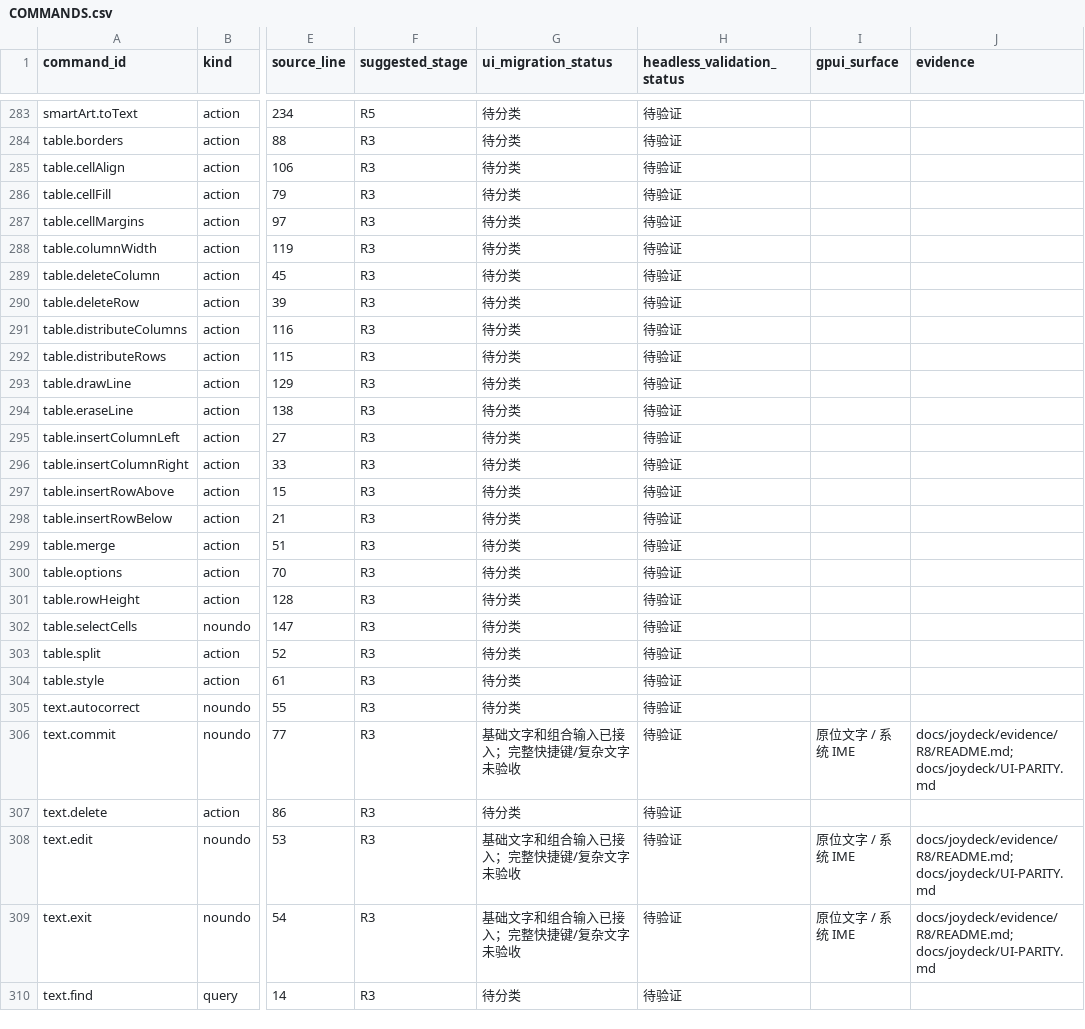
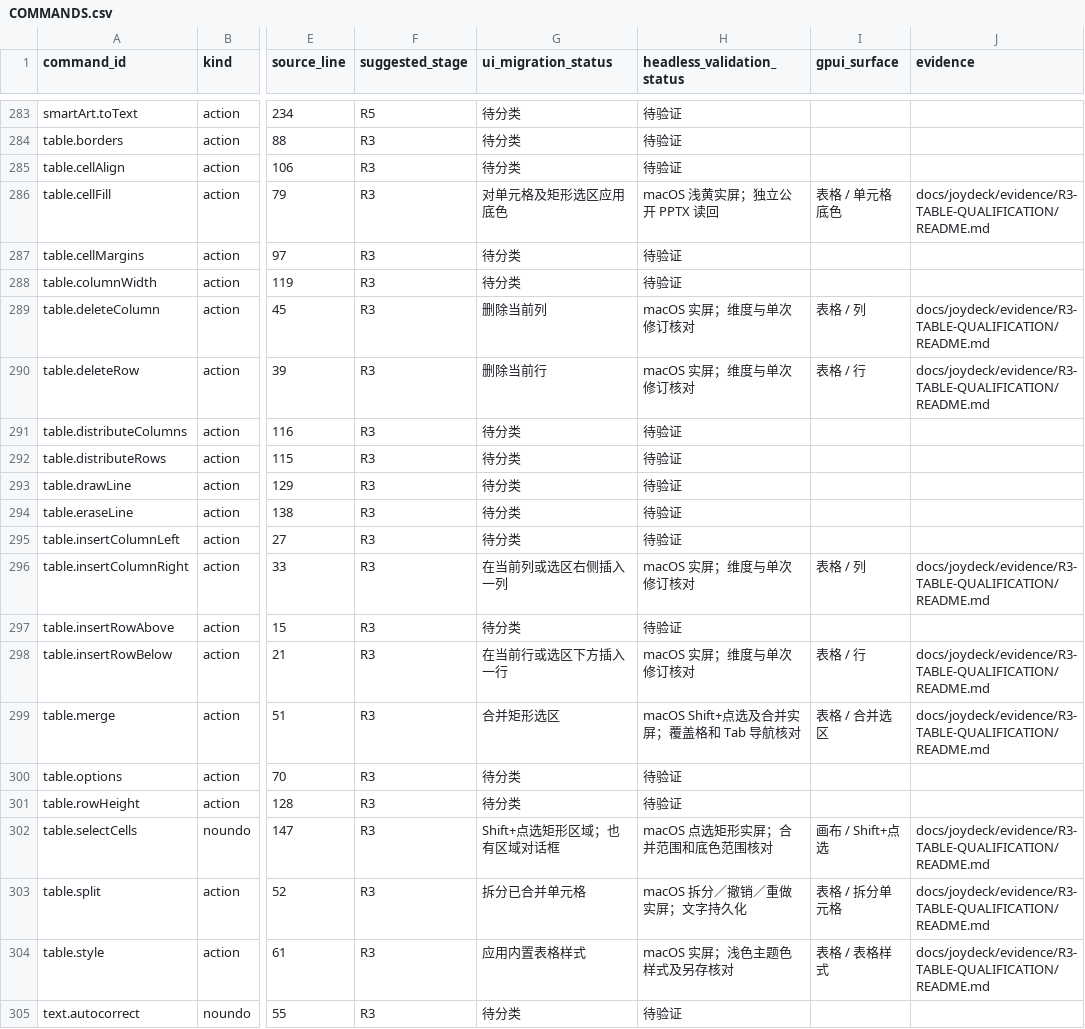
Before and after one commit to willmove/joyoffice, a CSV file: docs/joydeck/COMMANDS.csv, drawn as a sheet; only a part is shown, gaps mark what is left out; the shorter side is filled out with more unchanged rows; the diff covers the shown part only; the diff names each change by its address in the sheet, - before the commit and + after, or states it on an @@ line.

Commit message:
Record JoyDeck macOS table qualification

```diff
--- a/docs/joydeck/COMMANDS.csv
+++ b/docs/joydeck/COMMANDS.csv
-G286 (ui_migration_status): 待分类
+G286 (ui_migration_status): 对单元格及矩形选区应用底色
-H286 (headless_validation_status): 待验证
+H286 (headless_validation_status): macOS 浅黄实屏；独立公开 PPTX 读回
-I286 (gpui_surface): (empty)
+I286 (gpui_surface): 表格 / 单元格底色
-J286 (evidence): (empty)
+J286 (evidence): docs/joydeck/evidence/R3-TABLE-QUALIFICATION/README.md
-G289 (ui_migration_status): 待分类
+G289 (ui_migration_status): 删除当前列
-H289:H290 (headless_validation_status): 待验证
+H289:H290 (headless_validation_status): macOS 实屏；维度与单次修订核对
-I289 (gpui_surface): (empty)
+I289 (gpui_surface): 表格 / 列
-J289:J290 (evidence): (empty)
+J289:J290 (evidence): docs/joydeck/evidence/R3-TABLE-QUALIFICATION/README.md
-G290 (ui_migration_status): 待分类
+G290 (ui_migration_status): 删除当前行
-I290 (gpui_surface): (empty)
+I290 (gpui_surface): 表格 / 行
-G296 (ui_migration_status): 待分类
+G296 (ui_migration_status): 在当前列或选区右侧插入一列
-H296 (headless_validation_status): 待验证
+H296 (headless_validation_status): macOS 实屏；维度与单次修订核对
-I296 (gpui_surface): (empty)
+I296 (gpui_surface): 表格 / 列
-J296 (evidence): (empty)
+J296 (evidence): docs/joydeck/evidence/R3-TABLE-QUALIFICATION/README.md
-G298 (ui_migration_status): 待分类
+G298 (ui_migration_status): 在当前行或选区下方插入一行
-H298 (headless_validation_status): 待验证
+H298 (headless_validation_status): macOS 实屏；维度与单次修订核对
-I298 (gpui_surface): (empty)
+I298 (gpui_surface): 表格 / 行
-J298:J299 (evidence): (empty)
+J298:J299 (evidence): docs/joydeck/evidence/R3-TABLE-QUALIFICATION/README.md
-G299 (ui_migration_status): 待分类
+G299 (ui_migration_status): 合并矩形选区
-H299 (headless_validation_status): 待验证
+H299 (headless_validation_status): macOS Shift+点选及合并实屏；覆盖格和 Tab 导航核对
-I299 (gpui_surface): (empty)
+I299 (gpui_surface): 表格 / 合并选区
-G302 (ui_migration_status): 待分类
+G302 (ui_migration_status): Shift+点选矩形区域；也有区域对话框
-H302 (headless_validation_status): 待验证
+H302 (headless_validation_status): macOS 点选矩形实屏；合并范围和底色范围核对
-I302 (gpui_surface): (empty)
+I302 (gpui_surface): 画布 / Shift+点选
-J302:J304 (evidence): (empty)
+J302:J304 (evidence): docs/joydeck/evidence/R3-TABLE-QUALIFICATION/README.md
-G303 (ui_migration_status): 待分类
+G303 (ui_migration_status): 拆分已合并单元格
-H303 (headless_validation_status): 待验证
+H303 (headless_validation_status): macOS 拆分／撤销／重做实屏；文字持久化
-I303 (gpui_surface): (empty)
+I303 (gpui_surface): 表格 / 拆分单元格
-G304 (ui_migration_status): 待分类
+G304 (ui_migration_status): 应用内置表格样式
-H304 (headless_validation_status): 待验证
+H304 (headless_validation_status): macOS 实屏；浅色主题色样式及另存核对
-I304 (gpui_surface): (empty)
+I304 (gpui_surface): 表格 / 表格样式
```
Also changed, not shown: 4 edited cells elsewhere in this file, 16 other files.
